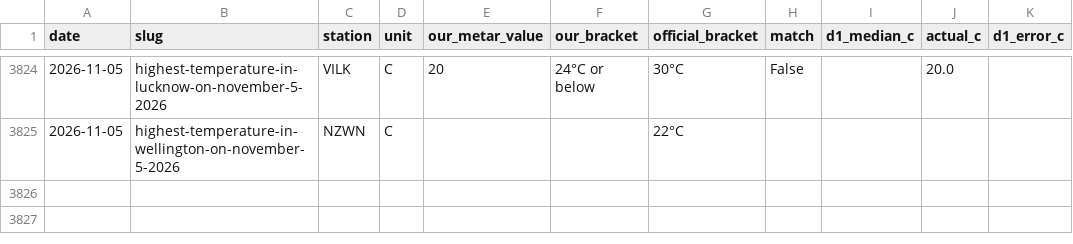
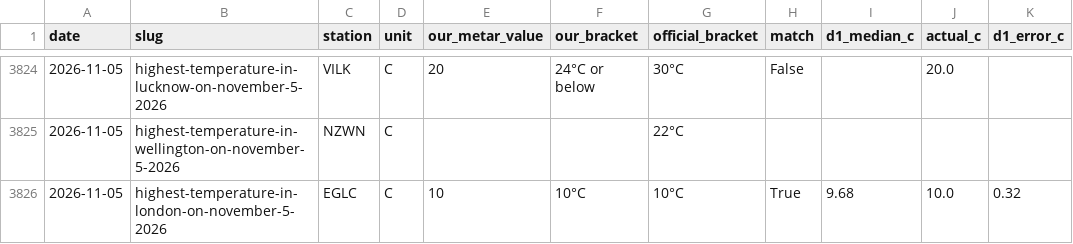
Before and after one commit to skeatonbeat-bot/bot-lab, a CSV file: live/weather/outcomes.csv, drawn as a sheet; only a part is shown, gaps mark what is left out.

Commit message:
Weather league update 2026-11-06T00:52Z

```diff
--- a/live/weather/outcomes.csv
+++ b/live/weather/outcomes.csv
@@ -3825 +3825,2 @@ date,slug,station,unit,our_metar_value,our_bracket,official_bracket,match,d1_med
 2026-11-05,highest-temperature-in-wellington-on-november-5-2026,NZWN,C,,,22°C,,,,
+2026-11-05,highest-temperature-in-london-on-november-5-2026,EGLC,C,10,10°C,10°C,True,9.68,10.0,0.32
```
Also changed, not shown: 2 other files.
